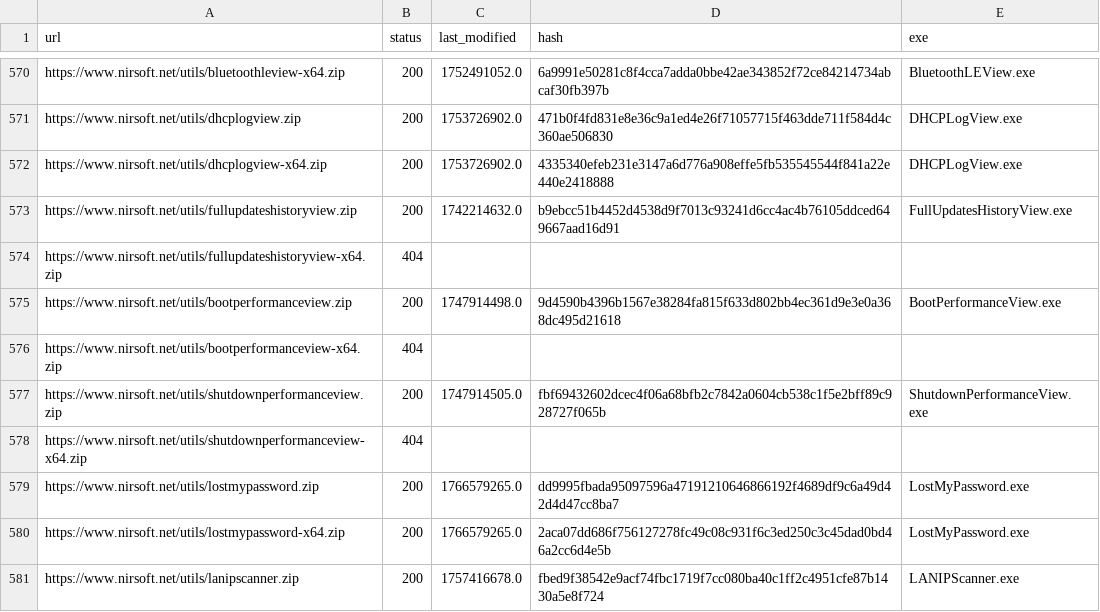
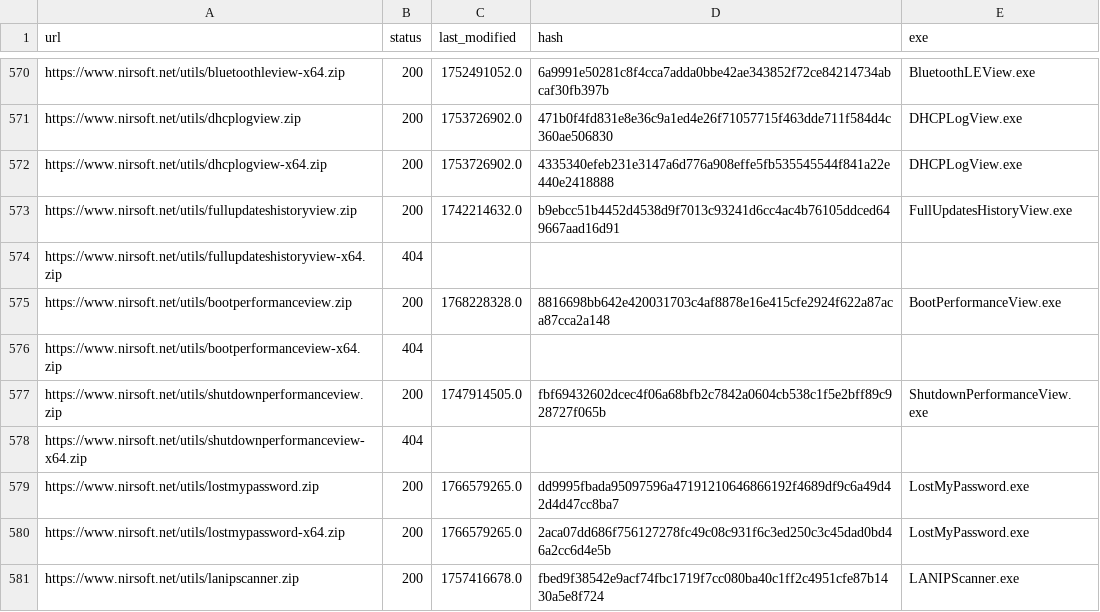
Before and after one commit to ScoopInstaller/Nirsoft, a CSV file: cache/urls.csv, drawn as a sheet; only a part is shown, gaps mark what is left out.

```diff
--- a/cache/urls.csv
+++ b/cache/urls.csv
@@ -574,3 +574,3 @@ https://www.nirsoft.net/utils/fullupdateshistoryview.zip,200,1742214632.0,b9ebcc
 https://www.nirsoft.net/utils/fullupdateshistoryview-x64.zip,404,,,
-https://www.nirsoft.net/utils/bootperformanceview.zip,200,1747914498.0,9d4590b4396b1567e38284fa815f633d802bb4ec361d9e3e0a368dc495d21618,BootPerformanceView.exe
+https://www.nirsoft.net/utils/bootperformanceview.zip,200,1768228328.0,8816698bb642e420031703c4af8878e16e415cfe2924f622a87aca87cca2a148,BootPerformanceView.exe
 https://www.nirsoft.net/utils/bootperformanceview-x64.zip,404,,,
```
